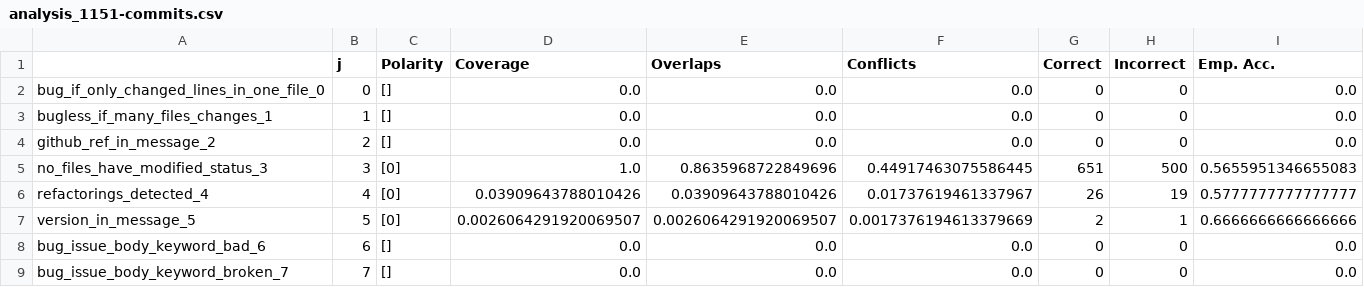
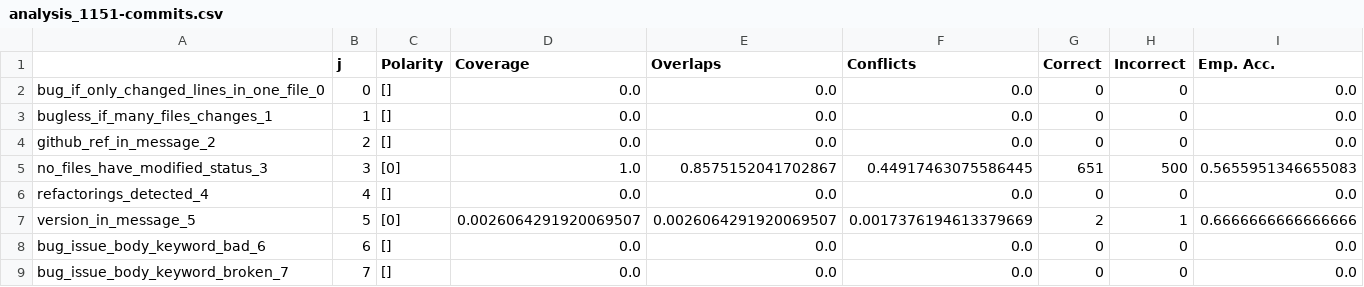
Before and after one commit to giganticode/bohr, a CSV file: generated/bugginess-10k/analysis_1151-commits.csv, drawn as a sheet; only a part is shown.

```diff
--- a/generated/bugginess-10k/analysis_1151-commits.csv
+++ b/generated/bugginess-10k/analysis_1151-commits.csv
@@ -4,4 +4,4 @@ bugless_if_many_files_changes_1,1,[],0.0,0.0,0.0,0,0,0.0
 github_ref_in_message_2,2,[],0.0,0.0,0.0,0,0,0.0
-no_files_have_modified_status_3,3,[0],1.0,0.8635968722849696,0.44917463075586445,651,500,0.5655951346655083
-refactorings_detected_4,4,[0],0.03909643788010426,0.03909643788010426,0.01737619461337967,26,19,0.5777777777777777
+no_files_have_modified_status_3,3,[0],1.0,0.8575152041702867,0.44917463075586445,651,500,0.5655951346655083
+refactorings_detected_4,4,[],0.0,0.0,0.0,0,0,0.0
 version_in_message_5,5,[0],0.0026064291920069507,0.0026064291920069507,0.0017376194613379669,2,1,0.6666666666666666
```
Also changed, not shown: generated/bugginess-10k/analysis_herzig.csv, generated/bugginess-10k/analysis_train.csv, 17 other files.
